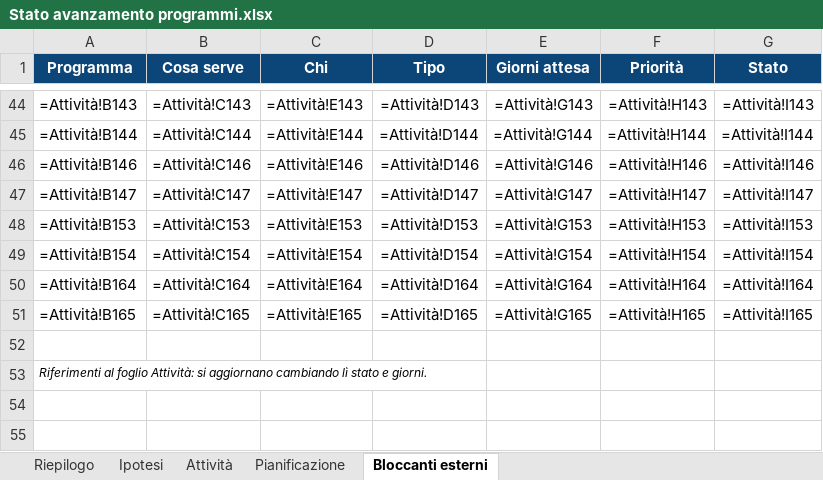
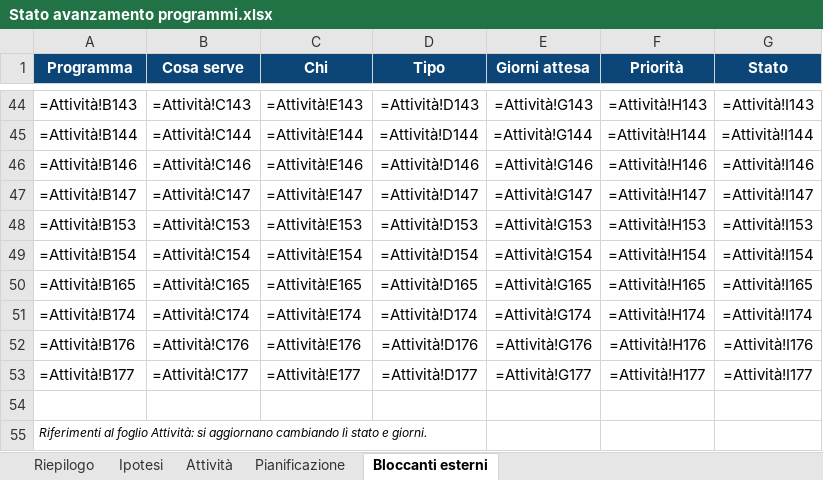
Before and after one commit to Alessio-Mangiagi/Programmi-pronti-, an Excel workbook: Stato avanzamento programmi.xlsx, sheet Bloccanti esterni, drawn as a sheet; only a part is shown, gaps mark what is left out; values as stored, in another font and other column widths than the file's, no borders; formulas without a stored value are shown as written; removed rows and columns are numbered as before the commit, all else as after; the diff names each change by its address in the sheet, - before the commit and + after, or states it on an @@ line.

```diff
--- a/Stato avanzamento programmi.xlsx (sheet Bloccanti esterni)
+++ b/Stato avanzamento programmi.xlsx (sheet Bloccanti esterni)
-row 50: =Attività!B164 | =Attività!C164 | =Attività!E164 | =Attività!D164 | =Attività!G164 | =Attività!H164 | =Attività!I164
+row 51: =Attività!B174 | =Attività!C174 | =Attività!E174 | =Attività!D174 | =Attività!G174 | =Attività!H174 | =Attività!I174
+row 52: =Attività!B176 | =Attività!C176 | =Attività!E176 | =Attività!D176 | =Attività!G176 | =Attività!H176 | =Attività!I176
+row 53: =Attività!B177 | =Attività!C177 | =Attività!E177 | =Attività!D177 | =Attività!G177 | =Attività!H177 | =Attività!I177
```
Also changed, not shown: sheet Attività, sheet Riepilogo, sheet Ipotesi, sheet Pianificazione.
